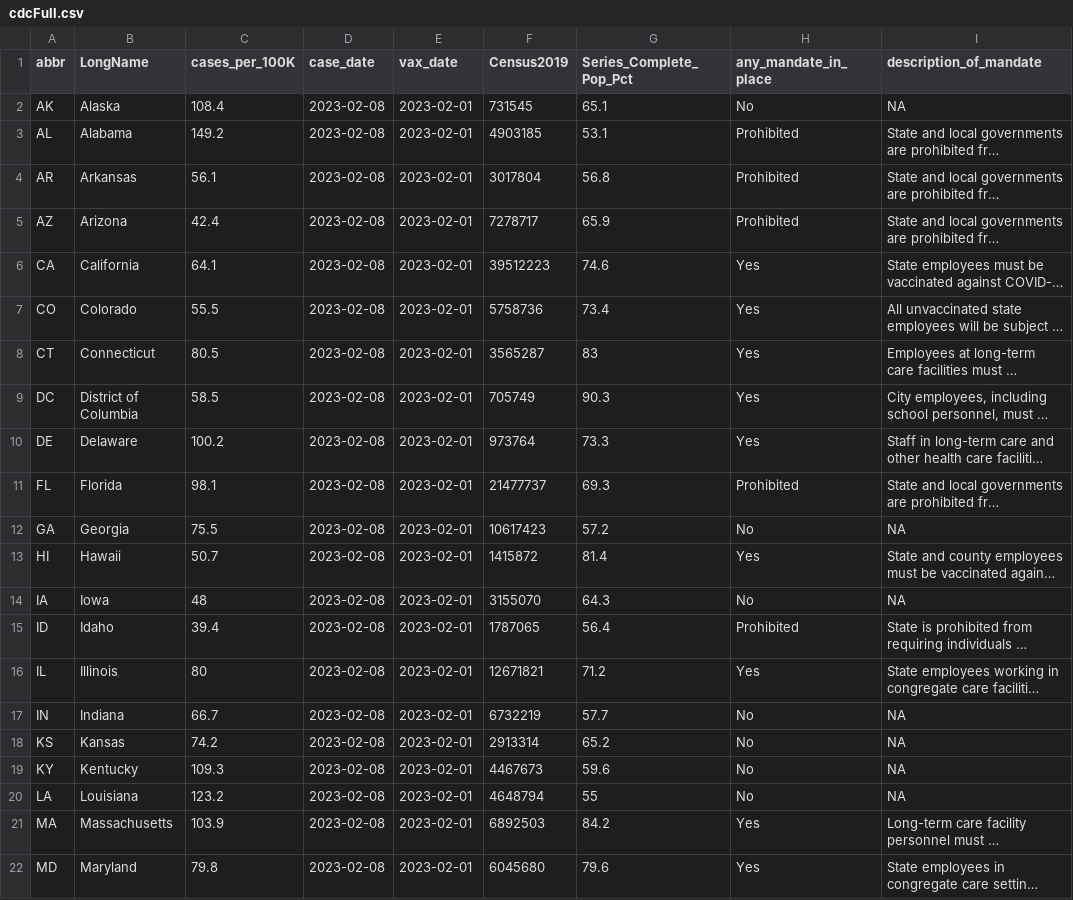
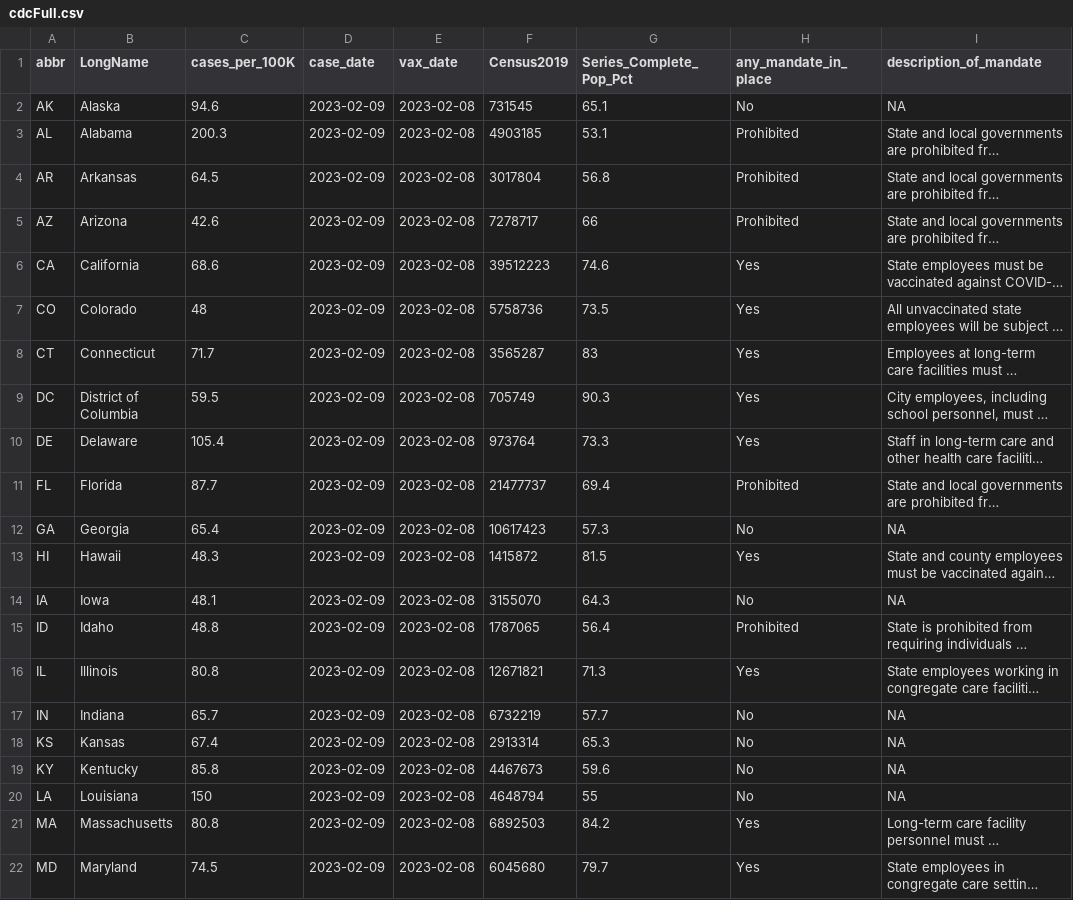
Before and after one commit to Dotdash-Data-Journalism/2021_2022_VWH_covid_vax_travel_maps, a CSV file: visualizations/cdcFull.csv, drawn as a sheet; only a part is shown; long unchanged cells end in …; the diff covers the shown part only; the diff names each change by its address in the sheet, - before the commit and + after, or states it on an @@ line.

```diff
--- a/visualizations/cdcFull.csv
+++ b/visualizations/cdcFull.csv
-C2 (cases_per_100K): 108.4
+C2 (cases_per_100K): 94.6
-D2:D22 (case_date): 2023-02-08
+D2:D22 (case_date): 2023-02-09
-E2:E22 (vax_date): 2023-02-01
+E2:E22 (vax_date): 2023-02-08
-C3 (cases_per_100K): 149.2
+C3 (cases_per_100K): 200.3
-C4 (cases_per_100K): 56.1
+C4 (cases_per_100K): 64.5
-C5 (cases_per_100K): 42.4
+C5 (cases_per_100K): 42.6
-G5 (Series_Complete_Pop_Pct): 65.9
+G5 (Series_Complete_Pop_Pct): 66
-C6 (cases_per_100K): 64.1
+C6 (cases_per_100K): 68.6
-C7 (cases_per_100K): 55.5
+C7 (cases_per_100K): 48
-G7 (Series_Complete_Pop_Pct): 73.4
+G7 (Series_Complete_Pop_Pct): 73.5
-C8 (cases_per_100K): 80.5
+C8 (cases_per_100K): 71.7
-C9 (cases_per_100K): 58.5
+C9 (cases_per_100K): 59.5
-C10 (cases_per_100K): 100.2
+C10 (cases_per_100K): 105.4
-C11 (cases_per_100K): 98.1
+C11 (cases_per_100K): 87.7
-G11 (Series_Complete_Pop_Pct): 69.3
+G11 (Series_Complete_Pop_Pct): 69.4
-C12 (cases_per_100K): 75.5
+C12 (cases_per_100K): 65.4
-G12 (Series_Complete_Pop_Pct): 57.2
+G12 (Series_Complete_Pop_Pct): 57.3
-C13 (cases_per_100K): 50.7
+C13 (cases_per_100K): 48.3
-G13 (Series_Complete_Pop_Pct): 81.4
+G13 (Series_Complete_Pop_Pct): 81.5
-C14 (cases_per_100K): 48
+C14 (cases_per_100K): 48.1
-C15 (cases_per_100K): 39.4
+C15 (cases_per_100K): 48.8
-C16 (cases_per_100K): 80
+C16 (cases_per_100K): 80.8
-G16 (Series_Complete_Pop_Pct): 71.2
+G16 (Series_Complete_Pop_Pct): 71.3
-C17 (cases_per_100K): 66.7
+C17 (cases_per_100K): 65.7
-C18 (cases_per_100K): 74.2
+C18 (cases_per_100K): 67.4
-G18 (Series_Complete_Pop_Pct): 65.2
+G18 (Series_Complete_Pop_Pct): 65.3
-C19 (cases_per_100K): 109.3
+C19 (cases_per_100K): 85.8
-C20 (cases_per_100K): 123.2
+C20 (cases_per_100K): 150
-C21 (cases_per_100K): 103.9
+C21 (cases_per_100K): 80.8
-C22 (cases_per_100K): 79.8
+C22 (cases_per_100K): 74.5
-G22 (Series_Complete_Pop_Pct): 79.6
+G22 (Series_Complete_Pop_Pct): 79.7
```
Also changed, not shown: 99 edited cells elsewhere in this file.
